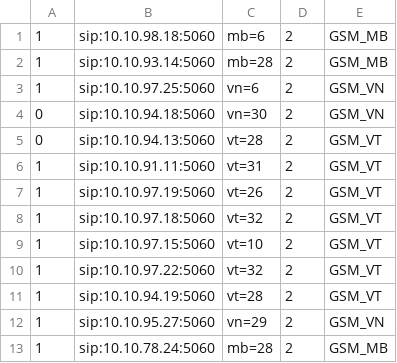
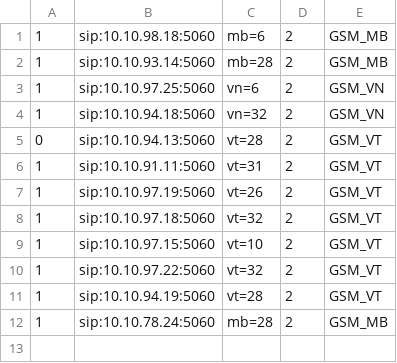
Before and after one commit to devops-itcs/CONFIG-CHANNEL-SIP-TC-9434, a CSV file: gsm.csv, drawn as a sheet.

Commit message:
Update gsm.csv

```diff
--- a/gsm.csv
+++ b/gsm.csv
@@ -3,3 +3,3 @@
 1,sip:10.10.97.25:5060,vn=6,2,GSM_VN
-0,sip:10.10.94.18:5060,vn=30,2,GSM_VN
+1,sip:10.10.94.18:5060,vn=32,2,GSM_VN
 0,sip:10.10.94.13:5060,vt=28,2,GSM_VT
@@ -11,3 +11,2 @@
 1,sip:10.10.94.19:5060,vt=28,2,GSM_VT
-1,sip:10.10.95.27:5060,vn=29,2,GSM_VN
 1,sip:10.10.78.24:5060,mb=28,2,GSM_MB
```
